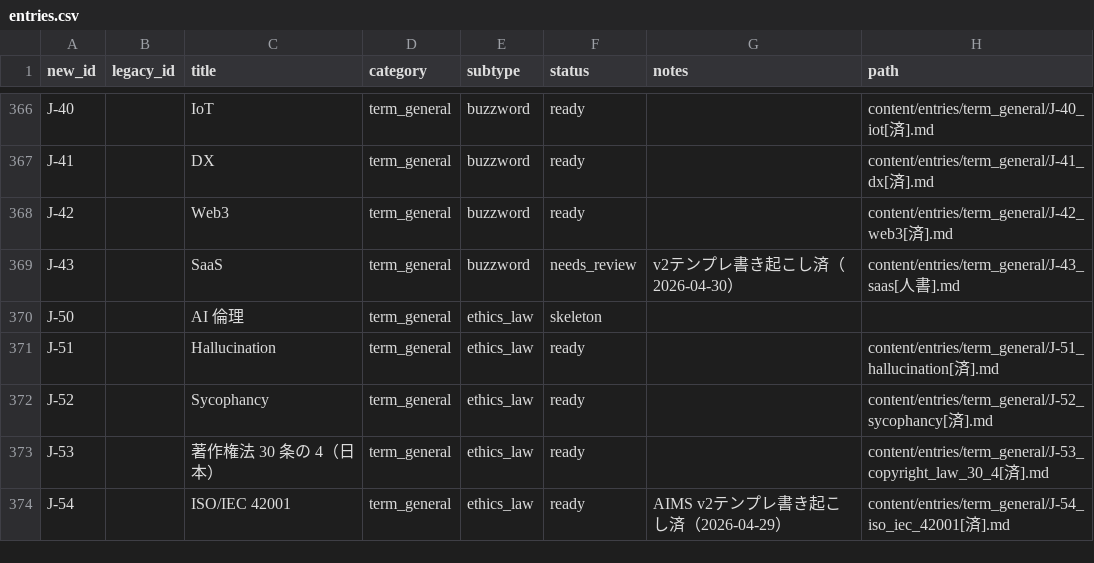
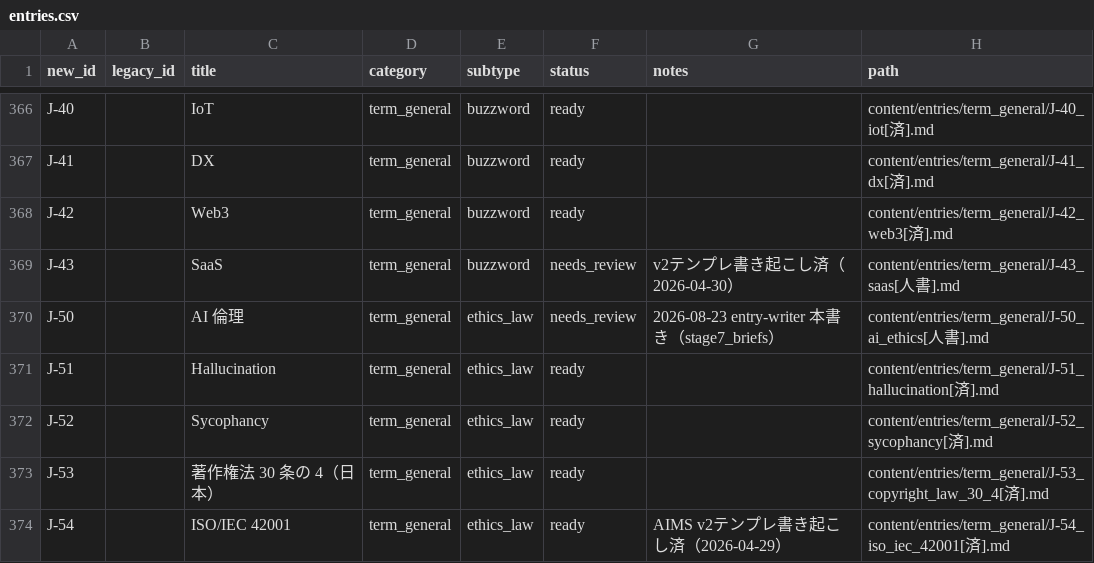
Before and after one commit to Taguchi-1989/VibeCodingDictionary, a CSV file: ledgers/entries.csv, drawn as a sheet; only a part is shown, gaps mark what is left out; the diff covers the shown part only.

```diff
--- a/ledgers/entries.csv
+++ b/ledgers/entries.csv
@@ -369,3 +369,3 @@ J-42,,Web3,term_general,buzzword,ready,,content/entries/term_general/J-42_web3[
 J-43,,SaaS,term_general,buzzword,needs_review,v2テンプレ書き起こし済（2026-04-30）,content/entries/term_general/J-43_saas[人書].md
-J-50,,AI 倫理,term_general,ethics_law,skeleton,,
+J-50,,AI 倫理,term_general,ethics_law,needs_review,2026-08-23 entry-writer 本書き（stage7_briefs）,content/entries/term_general/J-50_ai_ethics[人書].md
 J-51,,Hallucination,term_general,ethics_law,ready,,content/entries/term_general/J-51_hallucination[済].md
```
Also changed, not shown: 32 edited cells elsewhere in this file, 16 other files.
